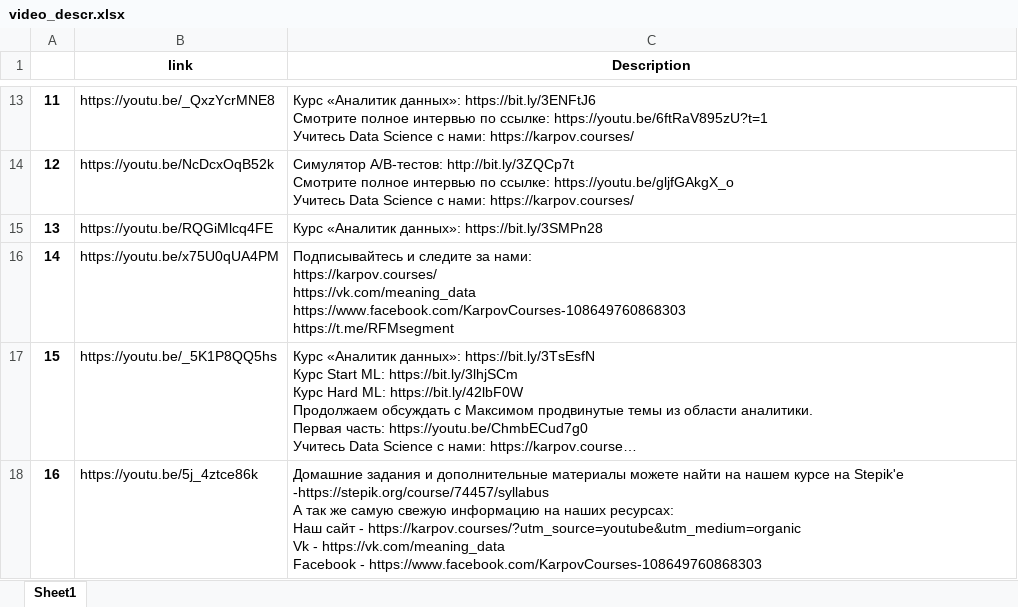
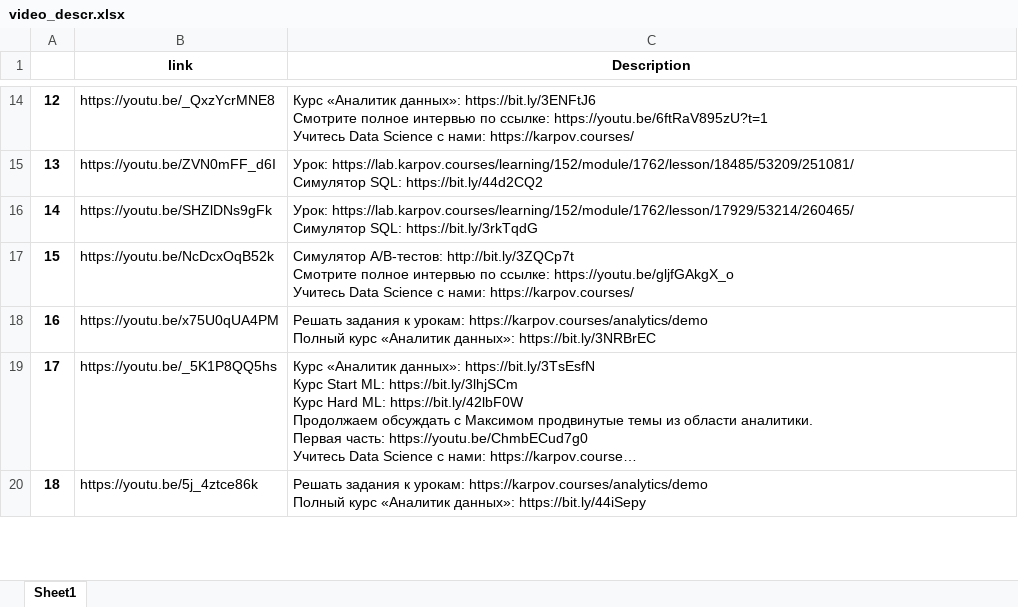
Before and after one commit to SimulatorML/CyberTolya, an Excel workbook: files/video_descr.xlsx, sheet Sheet1, drawn as a sheet; only a part is shown, gaps mark what is left out; long unchanged cells end in …; values as stored, in another font and other column widths than the file's, no borders; addresses are those after the commit; ↵ is a line break in a cell; the diff covers the shown part only; the diff names each change by its address in the sheet, - before the commit and + after, or states it on an @@ line.

Commit message:
new version of dataset

```diff
--- a/files/video_descr.xlsx (sheet Sheet1)
+++ b/files/video_descr.xlsx (sheet Sheet1)
@@ column A renumbered between rows 4 and 233 @@
+row 15: 13 | https://youtu.be/ZVN0mFF_d6I | Урок: https://lab.karpov.courses/learning/152/module/1762/lesson/18485/53209/251081/ ↵ Симулятор SQL: https://bit.ly/44d2CQ2
+row 16: 14 | https://youtu.be/SHZlDNs9gFk | Урок: https://lab.karpov.courses/learning/152/module/1762/lesson/17929/53214/260465/ ↵ Симулятор SQL: https://bit.ly/3rkTqdG
@@ row 15 moved to row 167: 165 @@
-C18 (Description): Подписывайтесь и следите за нами: ↵ https://karpov.courses/ ↵ https://vk.com/meaning_data ↵ https://www.facebook.com/KarpovCourses-108649760868303 ↵ https://t.me/RFMsegment
+C18 (Description): Решать задания к урокам: https://karpov.courses/analytics/demo ↵ Полный курс «Аналитик данных»: https://bit.ly/3NRBrEC
-C20 (Description): Домашние задания и дополнительные материалы можете найти на нашем курсе на Stepik'е -https://stepik.org/course/74457/syllabus ↵ А так же самую свежую информацию на наших ресурсах: ↵ Наш сайт - https://karpov.courses/?utm_source=youtube&utm_medium=organic ↵ Vk - https://vk.com/meaning_data ↵ Facebook - https://www.facebook.com/KarpovCourses-108649760868303
+C20 (Description): Решать задания к урокам: https://karpov.courses/analytics/demo ↵ Полный курс «Аналитик данных»: https://bit.ly/44iSepy
```
Also changed, not shown: 43 added rows, 6 removed rows, 95 moved rows and 11 edited cells elsewhere in this sheet.
